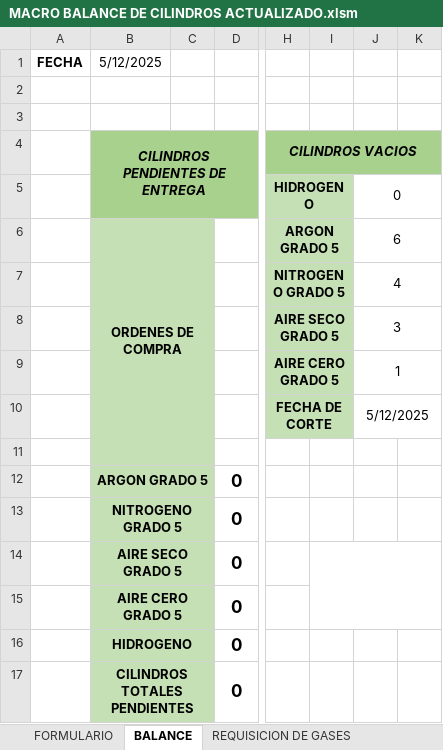
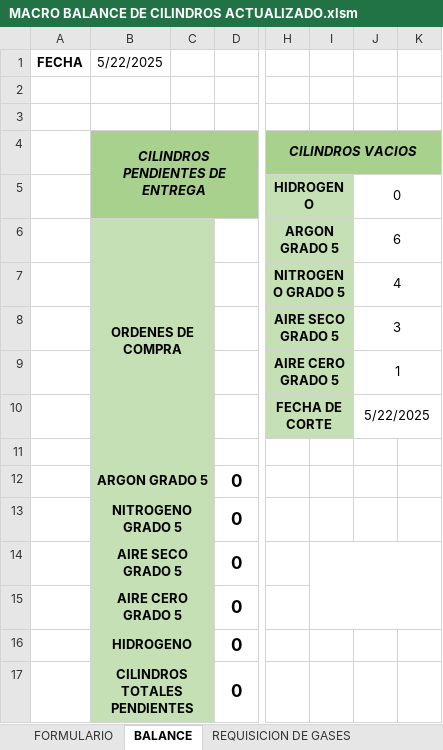
Before and after one commit to Leonardo322-wq/interlab-app, an Excel workbook: MACRO BALANCE DE CILINDROS ACTUALIZADO.xlsm, sheet BALANCE, drawn as a sheet; only a part is shown, gaps mark what is left out; values as stored, in another font and other column widths than the file's, no borders; charts and pictures not drawn; the diff names each change by its address in the sheet, - before the commit and + after, or states it on an @@ line.

```diff
--- a/MACRO BALANCE DE CILINDROS ACTUALIZADO.xlsm (sheet BALANCE)
+++ b/MACRO BALANCE DE CILINDROS ACTUALIZADO.xlsm (sheet BALANCE)
-B1 (CILINDROS PENDIENTES DE ENTREGA): 5/12/2025
+B1 (CILINDROS PENDIENTES DE ENTREGA): 5/22/2025
-J10: 5/12/2025
+J10: 5/22/2025
```
Also changed, not shown: sheet FORMULARIO, 10 other files.
